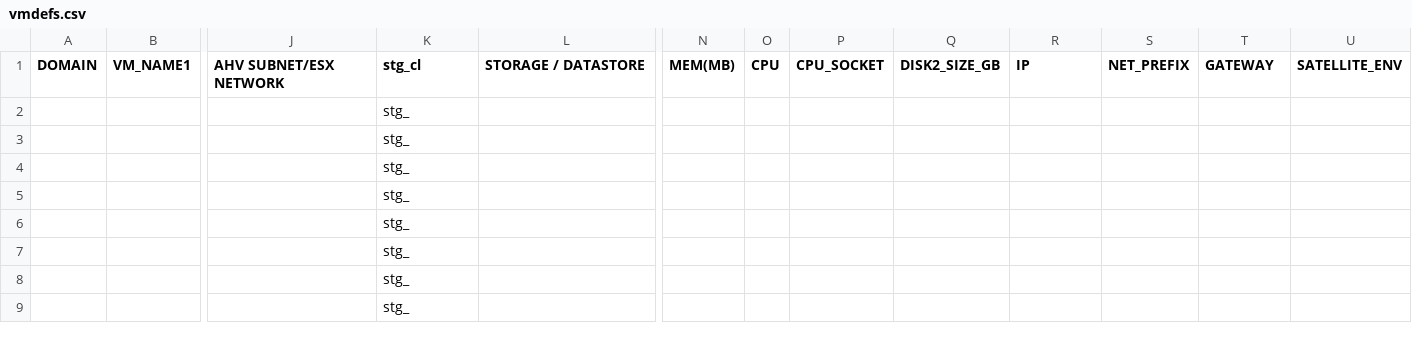
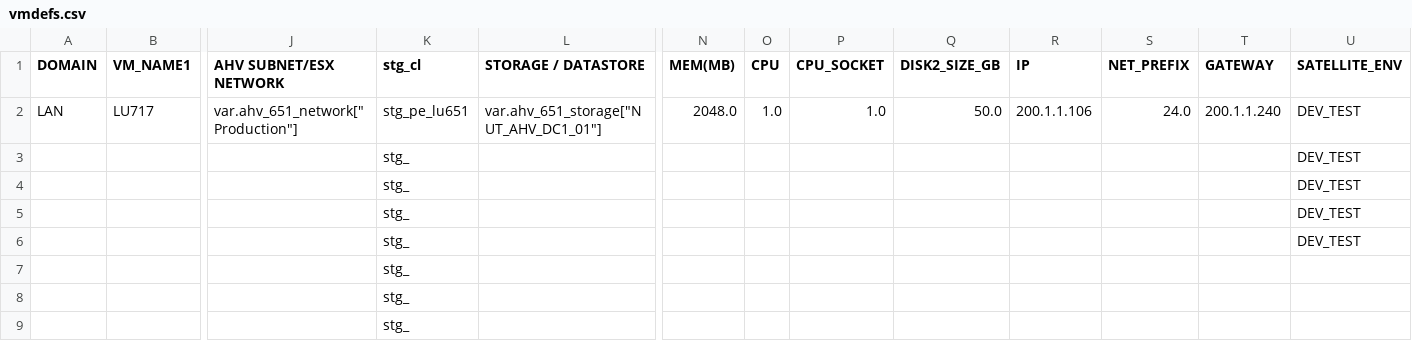
Before and after one commit to steve3535/terraform, a CSV file: vmdefs.csv, drawn as a sheet; only a part is shown, gaps mark what is left out; the shorter side is filled out with more unchanged rows; addresses are those after the commit; rows hold the shown columns only; the diff names each change by its address in the sheet, - before the commit and + after, or states it on an @@ line.

```diff
--- a/vmdefs.csv
+++ b/vmdefs.csv
+row 2: LAN | LU717 | var.ahv_651_network["Production"] | stg_pe_lu651 | var.ahv_651_storage["NUT_AHV_DC1_01"] | 2048.0 | 1.0 | 1.0 | 50.0 | 200.1.1.106 | 24.0 | 200.1.1.240 | DEV_TEST
-U3:U5 (SATELLITE_ENV): (empty)
+U3:U5 (SATELLITE_ENV): DEV_TEST
+row 6:  |  |  | stg_ |  |  |  |  |  |  |  |  | DEV_TEST
```
Also changed, not shown: 3 other files.
